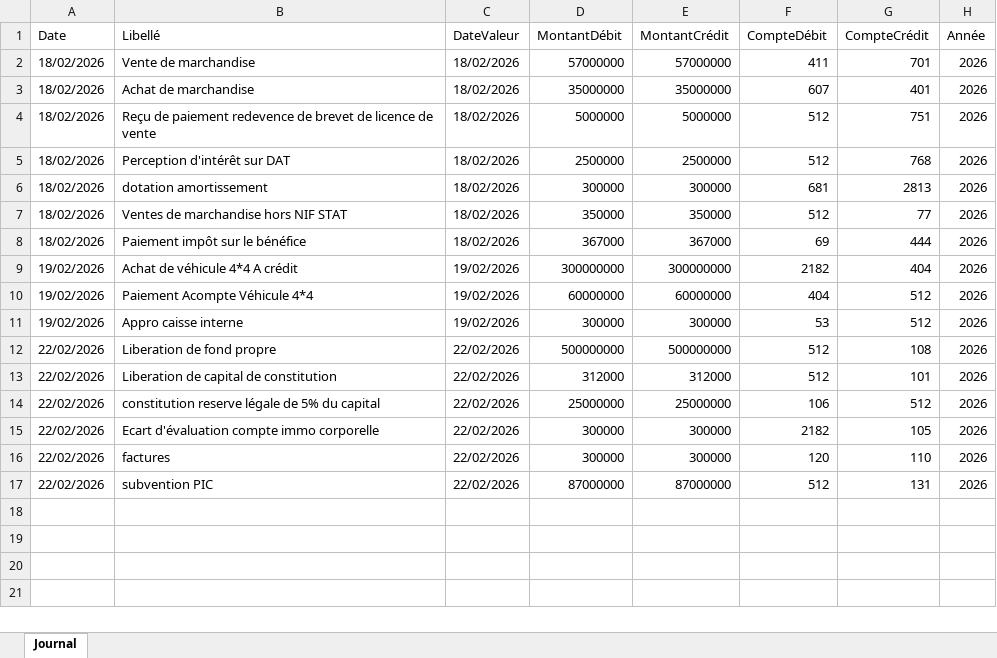
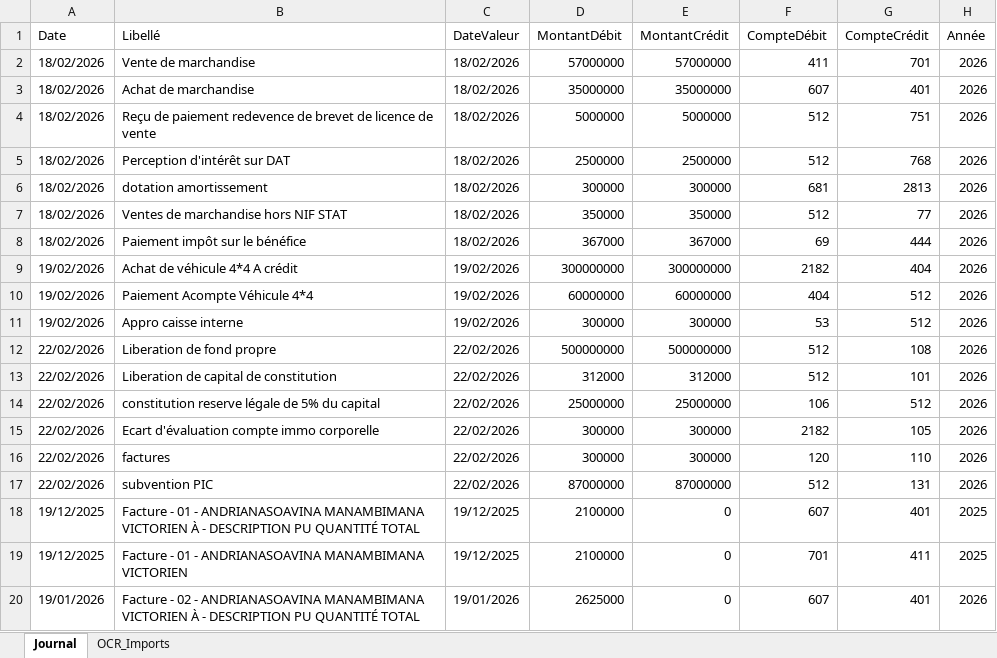
Before and after one commit to Ravic110/TsaraKonta, an Excel workbook: LivreCompta.xlsx, sheet Journal, drawn as a sheet; values as stored, in another font and other column widths than the file's, no borders; the diff names each change by its address in the sheet, - before the commit and + after, or states it on an @@ line.

```diff
--- a/LivreCompta.xlsx (sheet Journal)
+++ b/LivreCompta.xlsx (sheet Journal)
+sheet tab: OCR_Imports
+row 18: 19/12/2025 | Facture - 01 - ANDRIANASOAVINA MANAMBIMANA VICTORIEN À - DESCRIPTION PU QUANTITÉ TOTAL | 19/12/2025 | 2100000 | 0 | 607 | 401 | 2025
+row 19: 19/12/2025 | Facture - 01 - ANDRIANASOAVINA MANAMBIMANA VICTORIEN | 19/12/2025 | 2100000 | 0 | 701 | 411 | 2025
+row 20: 19/01/2026 | Facture - 02 - ANDRIANASOAVINA MANAMBIMANA VICTORIEN À - DESCRIPTION PU QUANTITÉ TOTAL | 19/01/2026 | 2625000 | 0 | 607 | 401 | 2026
```
Also changed, not shown: 5 other files.
